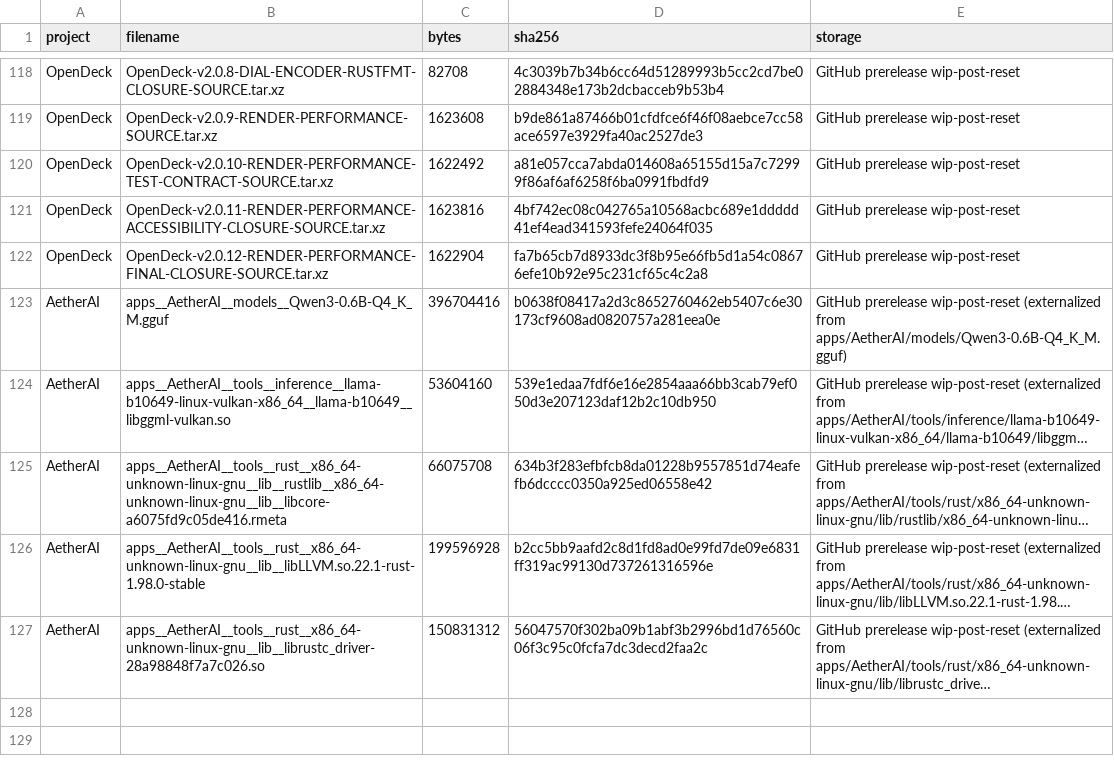
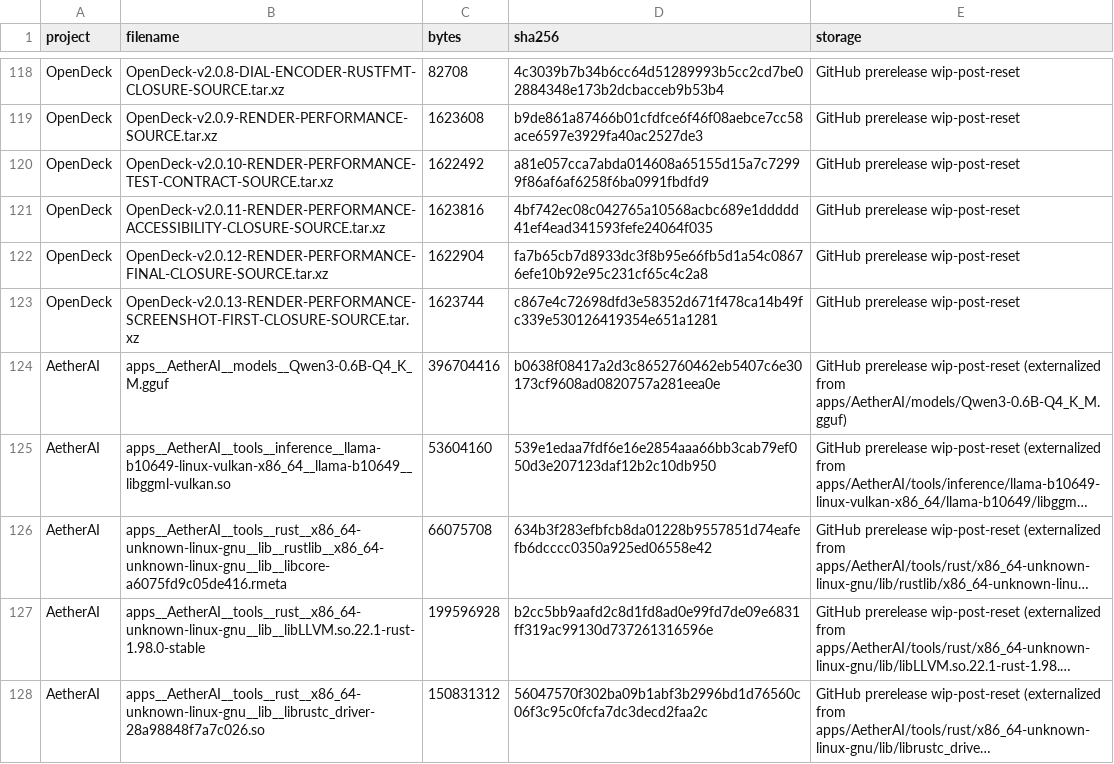
Before and after one commit to pattendnd1-png/AETHERFORGE, a TSV file: artifacts/INDEX.tsv, drawn as a sheet; only a part is shown, gaps mark what is left out; long unchanged cells end in ….

```diff
--- a/artifacts/INDEX.tsv
+++ b/artifacts/INDEX.tsv
@@ -122,2 +122,3 @@ OpenDeck	OpenDeck-v2.0.11-RENDER-PERFORMANCE-ACCESSIBILITY-CLOSURE-SOURCE.tar.xz
 OpenDeck	OpenDeck-v2.0.12-RENDER-PERFORMANCE-FINAL-CLOSURE-SOURCE.tar.xz	1622904	fa7b65cb7d8933dc3f8b95e66fb5d1a54c08676efe10b92e95c231cf65c4c2a8	GitHub prerelease wip-post-reset
+OpenDeck	OpenDeck-v2.0.13-RENDER-PERFORMANCE-SCREENSHOT-FIRST-CLOSURE-SOURCE.tar.xz	1623744	c867e4c72698dfd3e58352d671f478ca14b49fc339e530126419354e651a1281	GitHub prerelease wip-post-reset
 AetherAI	apps__AetherAI__models__Qwen3-0.6B-Q4_K_M.gguf	396704416	b0638f08417a2d3c8652760462eb5407c6e30173cf9608ad0820757a281eea0e	GitHub prerelease wip-post-reset (externalized from apps/AetherAI/models/Qwen3-0.6B-Q4_K_M.gguf)
```
Also changed, not shown: os/overlay/home__benji__.config__aetherforge/postreset-source-map.tsv, 46 other files.
